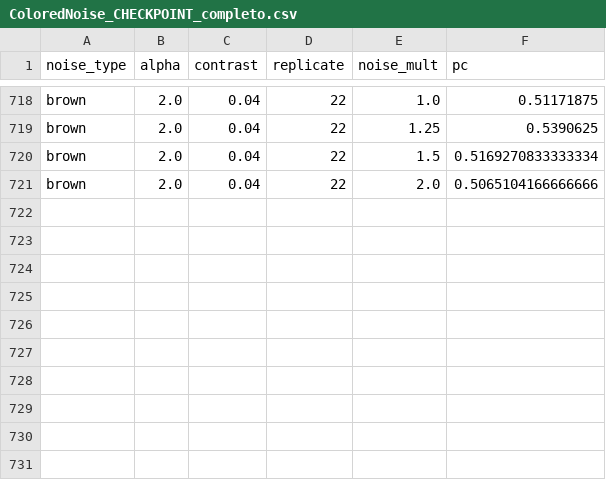
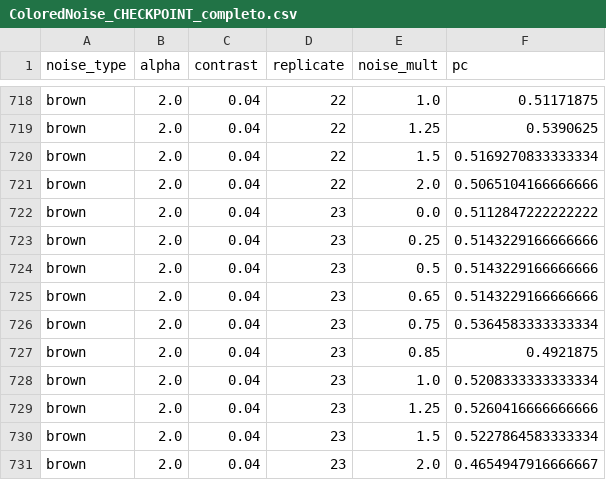
Before and after one commit to diegothediablo/nome-repo, a CSV file: ColoredNoise_CHECKPOINT_completo.csv, drawn as a sheet; only a part is shown, gaps mark what is left out.

Commit message:
checkpoint ColoredNoise_CHECKPOINT_completo n=730 2026-03-15 10:18

```diff
--- a/ColoredNoise_CHECKPOINT_completo.csv
+++ b/ColoredNoise_CHECKPOINT_completo.csv
@@ -721 +721,11 @@ brown,2.0,0.04,22,1.5,0.5169270833333334
 brown,2.0,0.04,22,2.0,0.5065104166666666
+brown,2.0,0.04,23,0.0,0.5112847222222222
+brown,2.0,0.04,23,0.25,0.5143229166666666
+brown,2.0,0.04,23,0.5,0.5143229166666666
+brown,2.0,0.04,23,0.65,0.5143229166666666
+brown,2.0,0.04,23,0.75,0.5364583333333334
+brown,2.0,0.04,23,0.85,0.4921875
+brown,2.0,0.04,23,1.0,0.5208333333333334
+brown,2.0,0.04,23,1.25,0.5260416666666666
+brown,2.0,0.04,23,1.5,0.5227864583333334
+brown,2.0,0.04,23,2.0,0.4654947916666667
```
